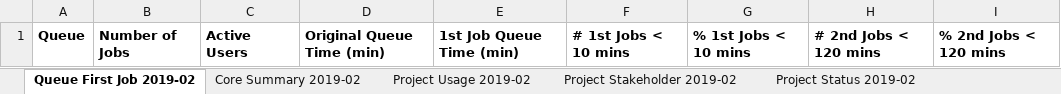
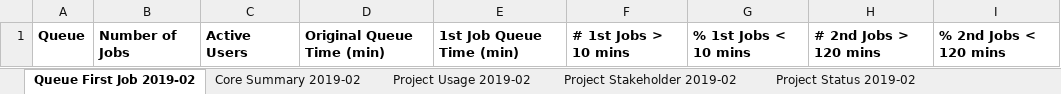
Before and after one commit to nick-wilson/hpc-usage-statistics, an Excel workbook: application_usage-template.xlsx, sheet Queue First Job 2019-02, drawn as a sheet; values as stored, in another font and other column widths than the file's, no borders; the diff names each change by its address in the sheet, - before the commit and + after, or states it on an @@ line.

Commit message:
updated excel template

```diff
--- a/application_usage-template.xlsx (sheet Queue First Job 2019-02)
+++ b/application_usage-template.xlsx (sheet Queue First Job 2019-02)
-F1: # 1st Jobs < 10 mins
+F1: # 1st Jobs > 10 mins
-H1: # 2nd Jobs < 120 mins
+H1: # 2nd Jobs > 120 mins
```
